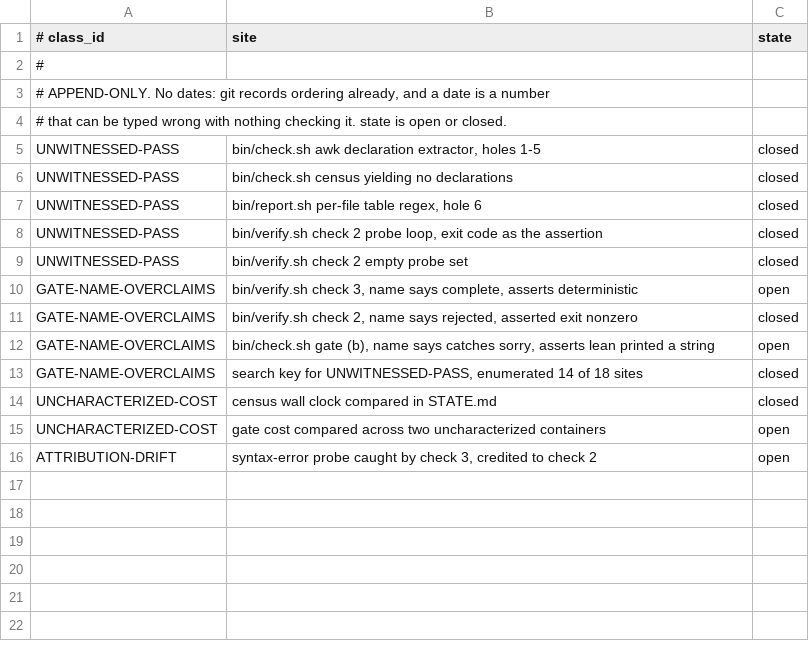
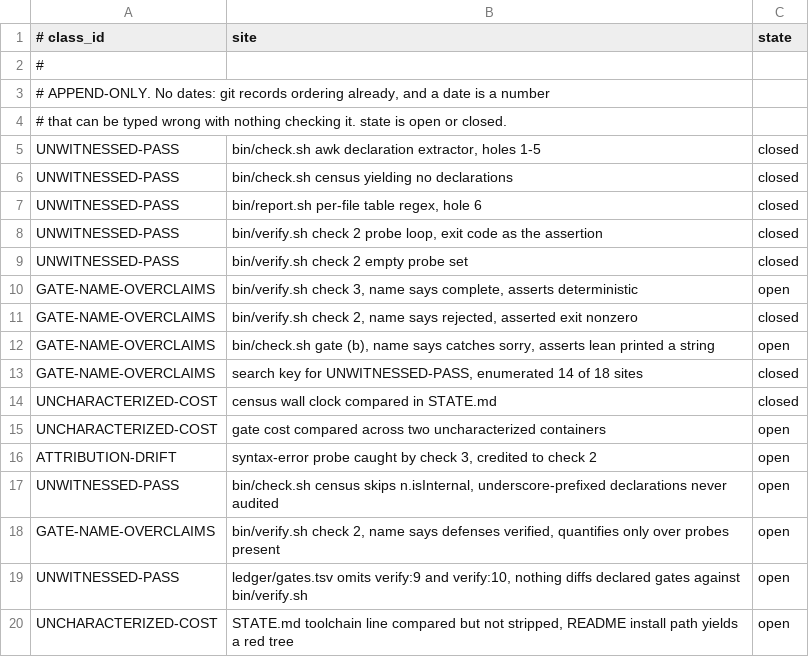
Before and after one commit to irreducible-mystery/zero, a TSV file: ledger/sites.tsv, drawn as a sheet; the diff names each change by its address in the sheet, - before the commit and + after, or states it on an @@ line.

```diff
--- a/ledger/sites.tsv
+++ b/ledger/sites.tsv
+row 17: UNWITNESSED-PASS | bin/check.sh census skips n.isInternal, underscore-prefixed declarations never audited | open
+row 18: GATE-NAME-OVERCLAIMS | bin/verify.sh check 2, name says defenses verified, quantifies only over probes present | open
+row 19: UNWITNESSED-PASS | ledger/gates.tsv omits verify:9 and verify:10, nothing diffs declared gates against bin/verify.sh | open
+row 20: UNCHARACTERIZED-COST | STATE.md toolchain line compared but not stripped, README install path yields a red tree | open
```
Also changed, not shown: ledger/events.tsv, ledger/friction.tsv, 1 other file.
